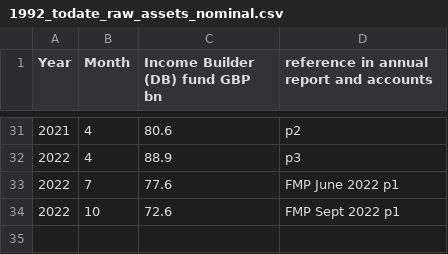
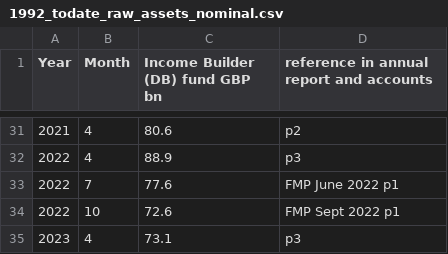
Before and after one commit to SussexUCU/USS, a CSV file: data/assets_returns/nominal/1992_todate_raw_assets_nominal.csv, drawn as a sheet; only a part is shown, gaps mark what is left out; the diff names each change by its address in the sheet, - before the commit and + after, or states it on an @@ line.

Commit message:
Update 1992_todate_raw_assets_nominal.csv

```diff
--- a/data/assets_returns/nominal/1992_todate_raw_assets_nominal.csv
+++ b/data/assets_returns/nominal/1992_todate_raw_assets_nominal.csv
+row 35: 2023 | 4 | 73.1 | p3
```
